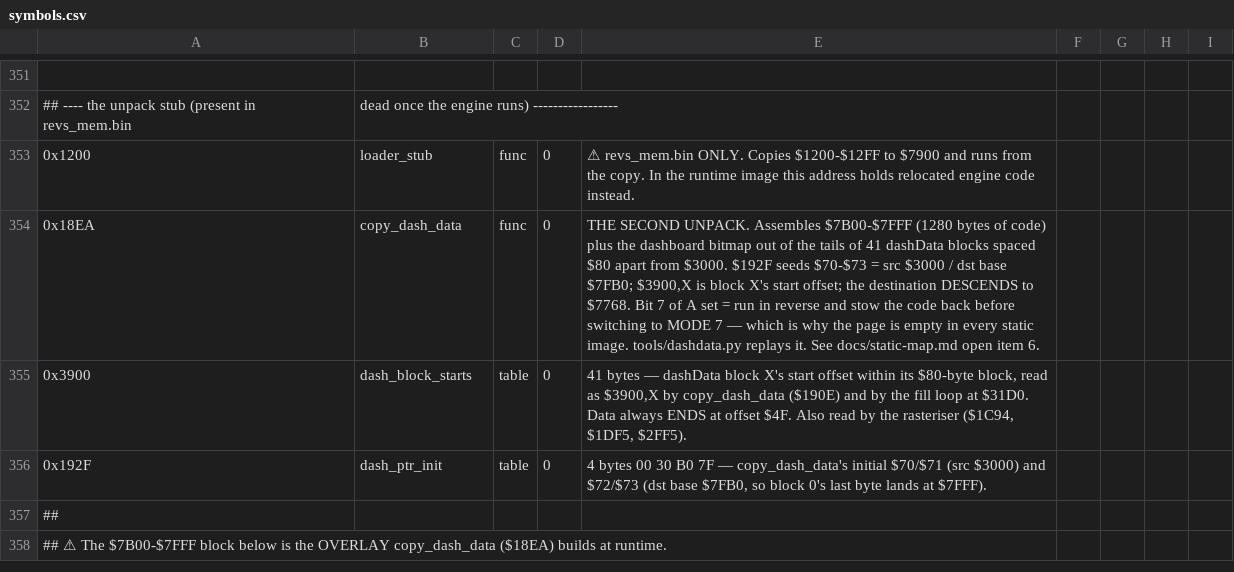
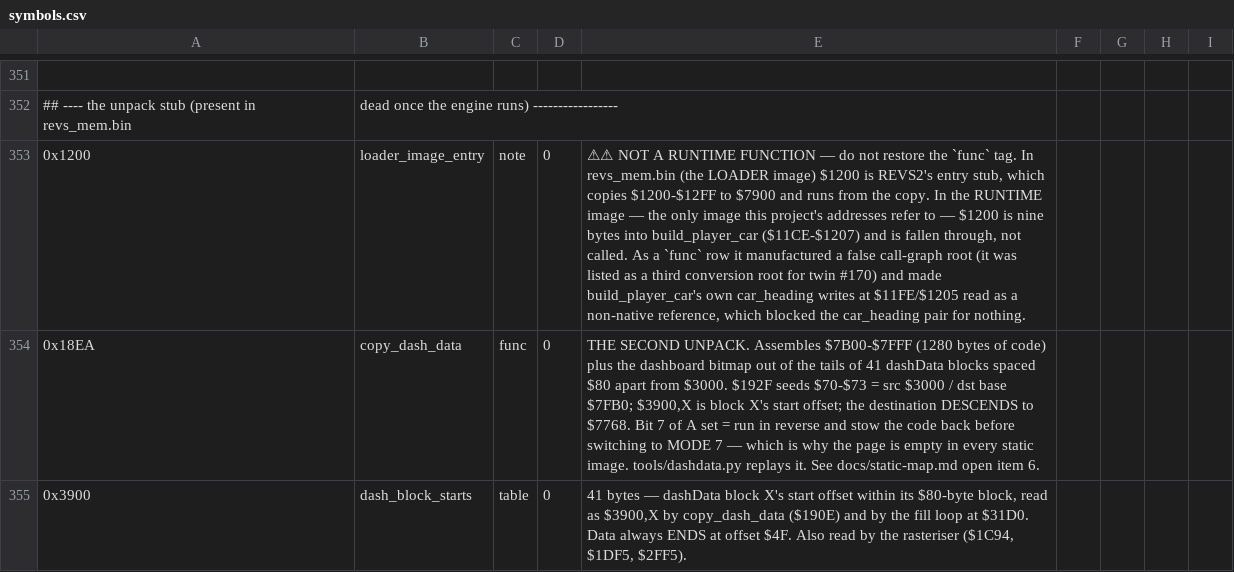
Before and after one commit to Vesuri/revs, a CSV file: disasm/symbols.csv, drawn as a sheet; only a part is shown, gaps mark what is left out; the shorter side is filled out with more unchanged rows; the diff names each change by its address in the sheet, - before the commit and + after, or states it on an @@ line.

Commit message:
📝 Wide-value ledger: three pairs unblocked, and the eligibility scan's third failure mode
Re-scanned the (B) eligibility of every Tier-1/2 pair after twins #167-#172.
Three pairs move to ELIGIBLE, unstarted:

  edge_nearest $10/$11 — the sole blocker was check_crash reading $11; twin
                         #169 made it native.  All 7 refs native.
  point_dist   $7C/$7D — all 32 refs native; the gate was never a ref, it is
                         the Brands frame-buffer differential region_23d8 needs.
  car_heading  $0A/$0B — half of this block was INSTRUMENT ERROR (below).

⚠ `loader_stub` ($1200) was never a routine.  It is revs_mem.bin's loader entry
stub; in the runtime image $1200 is nine bytes into build_player_car and is
fallen through, not called.  As a `func` row it manufactured a false call-graph
root AND — because a ref is attributed to the last `func` row at or below it —
credited build_player_car's OWN car_heading writes at $11FE/$1205 to a
non-native "routine", blocking the pair for nothing.  Retagged to
`loader_image_entry`/`note`, with the trap written on the row.  `make gen` is
byte-identical (the row was outside every emitted body); rename-queue entry
deleted in the same commit, per the queue rule.

Also recorded: nearest_edge_bearing $5E/$5F shares $5F with engine_note_target
(a different TENANT, so it does not block, but the relocation must leave $5F in
mem[] for the sound path), and the $31D0 rename entry corrected — it is the
fence loop's body, NOT inside paint_fence_backdrop's $3D5C extent.

TENTH LESSON: the eligibility scan is an instrument and has now been wrong three
ways — the notation trap ($74 vs $0074), the extraction trap (a non-greedy brace
regex truncating VALIDATE_FUNCS at a `}` in a comment), and this round's pair, a
bare `$10` also matching the immediate `#$10` plus the stale-func-row
attribution above.  Standing check before believing a verdict: a routine you KNOW
is native must not appear in the non-native column, and every surviving blocker
must be a real routine, not a label.

Gates: validate PASS, determinism + determinism-drive byte-identical,
endian-lint clean, src/gen unchanged by the regen.

```diff
--- a/disasm/symbols.csv
+++ b/disasm/symbols.csv
-B353: loader_stub
+B353: loader_image_entry
-C353: func
+C353: note
-E353: ⚠ revs_mem.bin ONLY. Copies $1200-$12FF to $7900 and runs from the copy. In the runtime image this address holds relocated engine code instead.
+E353: ⚠⚠ NOT A RUNTIME FUNCTION — do not restore the `func` tag. In revs_mem.bin (the LOADER image) $1200 is REVS2's entry stub, which copies $1200-$12FF to $7900 and runs from the copy. In the RUNTIME image — the only image this project's addresses refer to — $1200 is nine bytes into build_player_car ($11CE-$1207) and is fallen through, not called. As a `func` row it manufactured a false call-graph root (it was listed as a third conversion root for twin #170) and made build_player_car's own car_heading writes at $11FE/$1205 read as a non-native reference, which blocked the car_heading pair for nothing.
```
Also changed, not shown: 2 other files.
